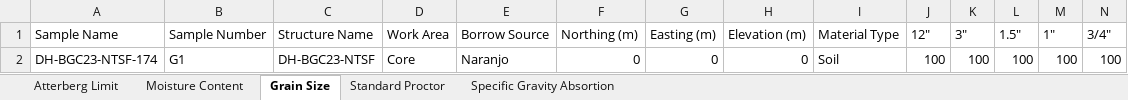
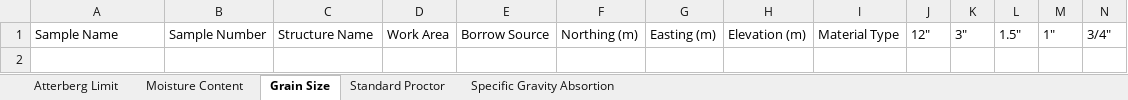
Before and after one commit to soysantana/LAB-APP-SYSTEM-PROCESS, an Excel workbook: archivo.xlsx, sheet Grain Size, drawn as a sheet; only a part is shown; values as stored, in another font and other column widths than the file's, no borders; rows hold the shown columns only; the diff names each change by its address in the sheet, - before the commit and + after, or states it on an @@ line.

```diff
--- a/archivo.xlsx (sheet Grain Size)
+++ b/archivo.xlsx (sheet Grain Size)
-row 2: DH-BGC23-NTSF-174 | G1 | DH-BGC23-NTSF | Core | Naranjo | 0 | 0 | 0 | Soil | 100 | 100 | 100 | 100 | 100
```
Also changed, not shown: sheet Standard Proctor, sheet Moisture Content, sheet Specific Gravity Absortion, 1 other file.
